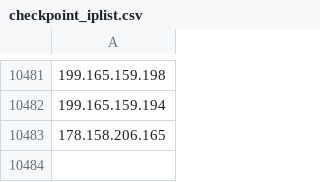
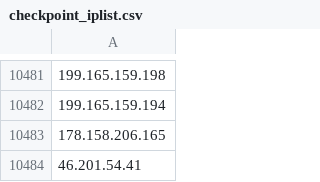
Before and after one commit to UTKAzureSentinelGithub/CheckPoint_IOCS_URL_FeedList, a CSV file: checkpoint_iplist.csv, drawn as a sheet; only a part is shown, gaps mark what is left out; the diff names each change by its address in the sheet, - before the commit and + after, or states it on an @@ line.

Commit message:
Checkpoint Indicator List update

```diff
--- a/checkpoint_iplist.csv
+++ b/checkpoint_iplist.csv
+row 10484: 46.201.54.41
```
